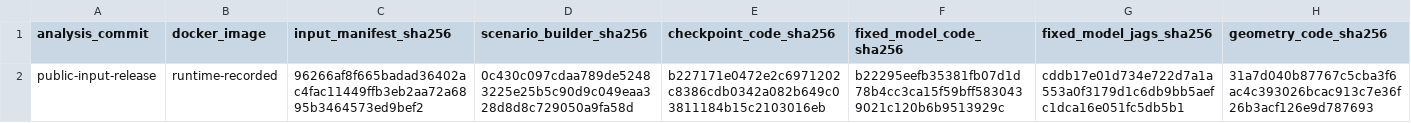
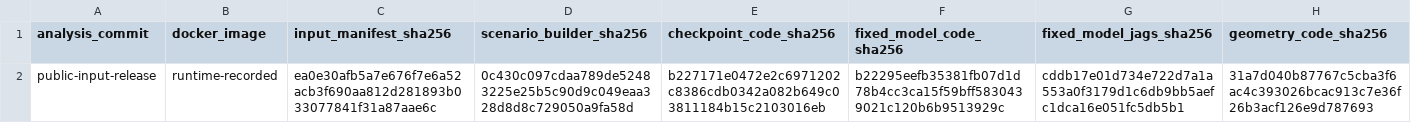
Before and after one commit to michael-ford/dpyd-arm-model, a CSV file: results/analysis/core/checkpoint_metadata.csv, drawn as a sheet.

```diff
--- a/results/analysis/core/checkpoint_metadata.csv
+++ b/results/analysis/core/checkpoint_metadata.csv
@@ -1,2 +1,2 @@
 "analysis_commit","docker_image","input_manifest_sha256","scenario_builder_sha256","checkpoint_code_sha256","fixed_model_code_sha256","fixed_model_jags_sha256","geometry_code_sha256"
-"public-input-release","runtime-recorded","96266af8f665badad36402ac4fac11449ffb3eb2aa72a6895b3464573ed9bef2","0c430c097cdaa789de52483225e25b5c90d9c049eaa328d8d8c729050a9fa58d","b227171e0472e2c6971202c8386cdb0342a082b649c03811184b15c2103016eb","b22295eefb35381fb07d1d78b4cc3ca15f59bff5830439021c120b6b9513929c","cddb17e01d734e722d7a1a553a0f3179d1c6db9bb5aefc1dca16e051fc5db5b1","31a7d040b87767c5cba3f6ac4c393026bcac913c7e36f26b3acf126e9d787693"
+"public-input-release","runtime-recorded","ea0e30afb5a7e676f7e6a52acb3f690aa812d281893b033077841f31a87aae6c","0c430c097cdaa789de52483225e25b5c90d9c049eaa328d8d8c729050a9fa58d","b227171e0472e2c6971202c8386cdb0342a082b649c03811184b15c2103016eb","b22295eefb35381fb07d1d78b4cc3ca15f59bff5830439021c120b6b9513929c","cddb17e01d734e722d7a1a553a0f3179d1c6db9bb5aefc1dca16e051fc5db5b1","31a7d040b87767c5cba3f6ac4c393026bcac913c7e36f26b3acf126e9d787693"
```
Also changed, not shown: data/input_checksums.csv, results/analysis/dependent/checkpoint_metadata.csv, 3 other files.
